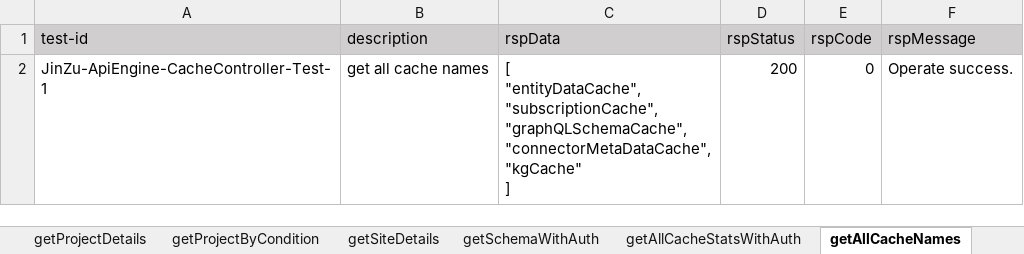
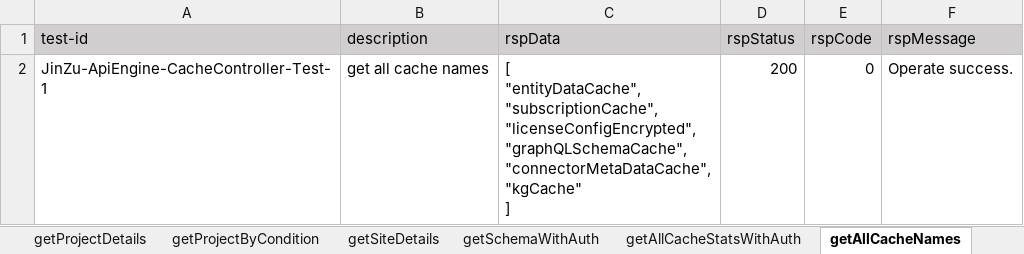
Before and after one commit to shaowenhao/performance-monitoring, an Excel workbook: src/main/resources/test-data-xls/jinzu-api-engine-test-data.xlsx, sheet getAllCacheNames, drawn as a sheet; values as stored, in another font and other column widths than the file's, no borders; ↵ is a line break in a cell; the diff names each change by its address in the sheet, - before the commit and + after, or states it on an @@ line.

Commit message:
add licenseConfigEncrypted on cacheConfig update result of case

```diff
--- a/src/main/resources/test-data-xls/jinzu-api-engine-test-data.xlsx (sheet getAllCacheNames)
+++ b/src/main/resources/test-data-xls/jinzu-api-engine-test-data.xlsx (sheet getAllCacheNames)
-C2 (rspData): …"entityDataCache", ↵ "subscriptionCache", ↵ "graphQLSchemaCache", ↵ "connectorMetaDataCache",…
+C2 (rspData): …"entityDataCache", ↵ "subscriptionCache", ↵ "licenseConfigEncrypted", ↵ "graphQLSchemaCache", ↵ "connectorMetaDataCache",…
```
